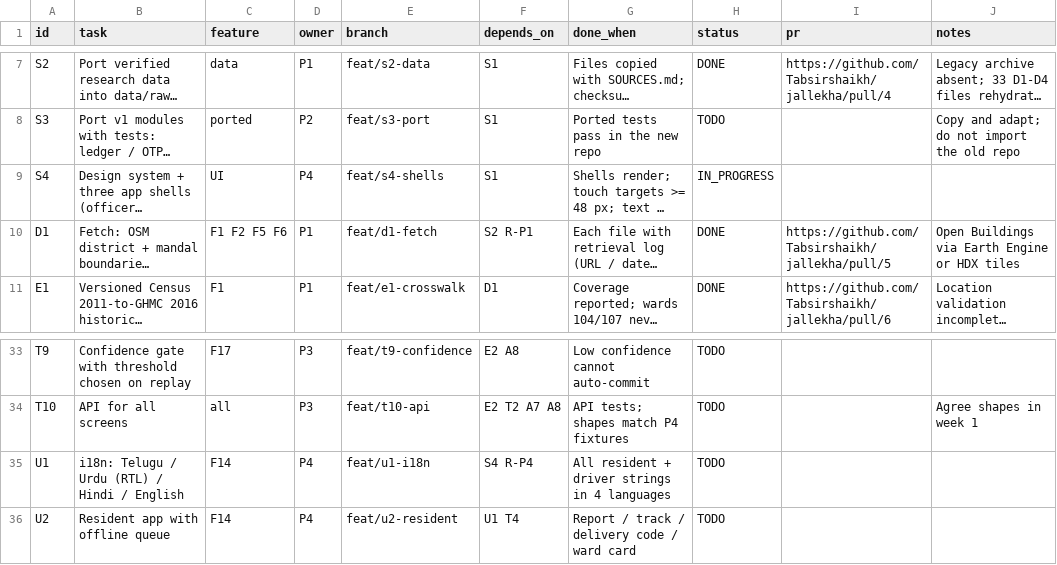
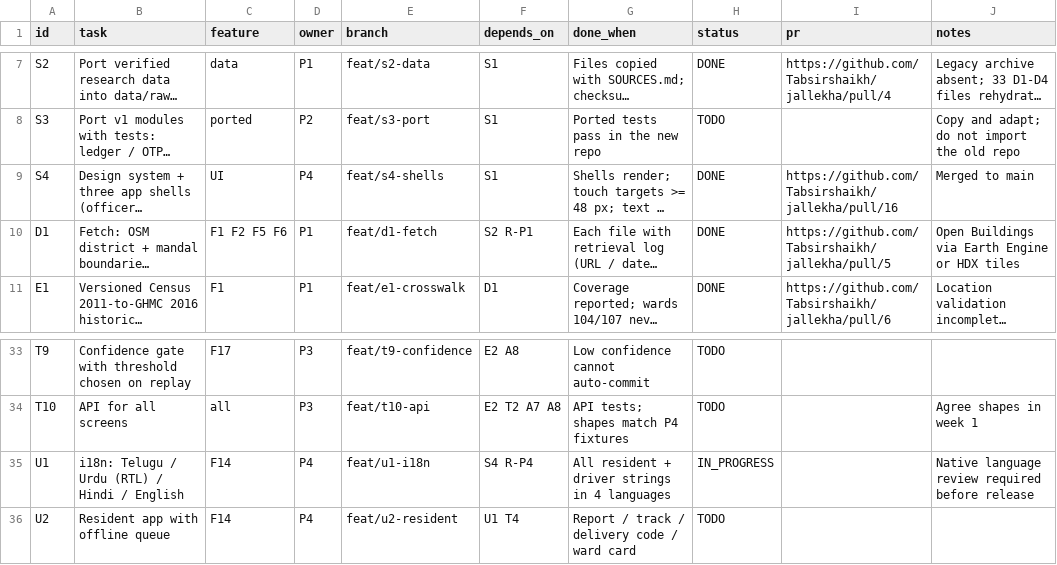
Before and after one commit to Tabsirshaikh/jallekha, a CSV file: docs/features.csv, drawn as a sheet; only a part is shown, gaps mark what is left out; long unchanged cells end in …; the diff names each change by its address in the sheet, - before the commit and + after, or states it on an @@ line.

```diff
--- a/docs/features.csv
+++ b/docs/features.csv
-H9 (status): IN_PROGRESS
+H9 (status): DONE
-I9 (pr): (empty)
+I9 (pr): https://github.com/Tabsirshaikh/jallekha/pull/16
-J9 (notes): (empty)
+J9 (notes): Merged to main
-H35 (status): TODO
+H35 (status): IN_PROGRESS
-J35 (notes): (empty)
+J35 (notes): Native language review required before release
```
Also changed, not shown: 6 other files.
